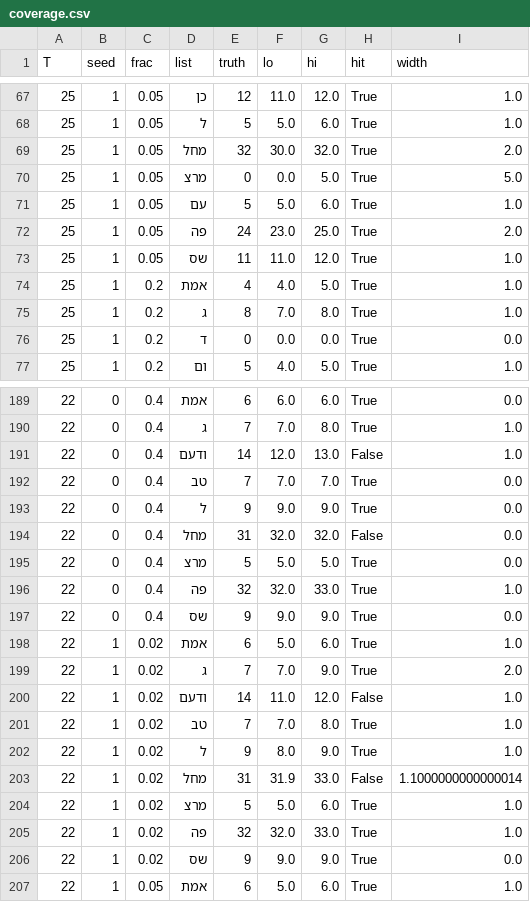
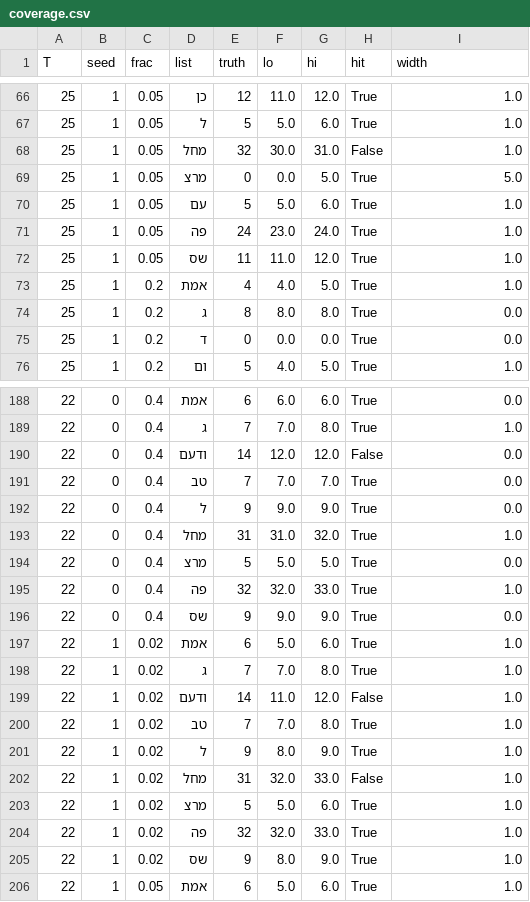
Before and after one commit to YuvalHir/open-count-model, a CSV file: results/coverage.csv, drawn as a sheet; only a part is shown, gaps mark what is left out; the diff covers the shown part only.

```diff
--- a/results/coverage.csv
+++ b/results/coverage.csv
@@ -68,9 +67,9 @@ T,seed,frac,list,truth,lo,hi,hit,width
 25,1,0.05,ל,5,5.0,6.0,True,1.0
-25,1,0.05,מחל,32,30.0,32.0,True,2.0
+25,1,0.05,מחל,32,30.0,31.0,False,1.0
 25,1,0.05,מרצ,0,0.0,5.0,True,5.0
 25,1,0.05,עם,5,5.0,6.0,True,1.0
-25,1,0.05,פה,24,23.0,25.0,True,2.0
+25,1,0.05,פה,24,23.0,24.0,True,1.0
 25,1,0.05,שס,11,11.0,12.0,True,1.0
 25,1,0.2,אמת,4,4.0,5.0,True,1.0
-25,1,0.2,ג,8,7.0,8.0,True,1.0
+25,1,0.2,ג,8,8.0,8.0,True,0.0
 25,1,0.2,ד,0,0.0,0.0,True,0.0
@@ -190,6 +189,6 @@ T,seed,frac,list,truth,lo,hi,hit,width
 22,0,0.4,ג,7,7.0,8.0,True,1.0
-22,0,0.4,ודעם,14,12.0,13.0,False,1.0
+22,0,0.4,ודעם,14,12.0,12.0,False,0.0
 22,0,0.4,טב,7,7.0,7.0,True,0.0
 22,0,0.4,ל,9,9.0,9.0,True,0.0
-22,0,0.4,מחל,31,32.0,32.0,False,0.0
+22,0,0.4,מחל,31,31.0,32.0,True,1.0
 22,0,0.4,מרצ,5,5.0,5.0,True,0.0
@@ -198,3 +197,3 @@ T,seed,frac,list,truth,lo,hi,hit,width
 22,1,0.02,אמת,6,5.0,6.0,True,1.0
-22,1,0.02,ג,7,7.0,9.0,True,2.0
+22,1,0.02,ג,7,7.0,8.0,True,1.0
 22,1,0.02,ודעם,14,11.0,12.0,False,1.0
@@ -202,6 +201,6 @@ T,seed,frac,list,truth,lo,hi,hit,width
 22,1,0.02,ל,9,8.0,9.0,True,1.0
-22,1,0.02,מחל,31,31.9,33.0,False,1.1000000000000014
+22,1,0.02,מחל,31,32.0,33.0,False,1.0
 22,1,0.02,מרצ,5,5.0,6.0,True,1.0
 22,1,0.02,פה,32,32.0,33.0,True,1.0
-22,1,0.02,שס,9,9.0,9.0,True,0.0
+22,1,0.02,שס,9,8.0,9.0,True,1.0
 22,1,0.05,אמת,6,5.0,6.0,True,1.0
```
Also changed, not shown: 1 removed row and 106 edited cells elsewhere in this file, results/backtest.csv, results/bloc_backtest.csv, 14 other files.
